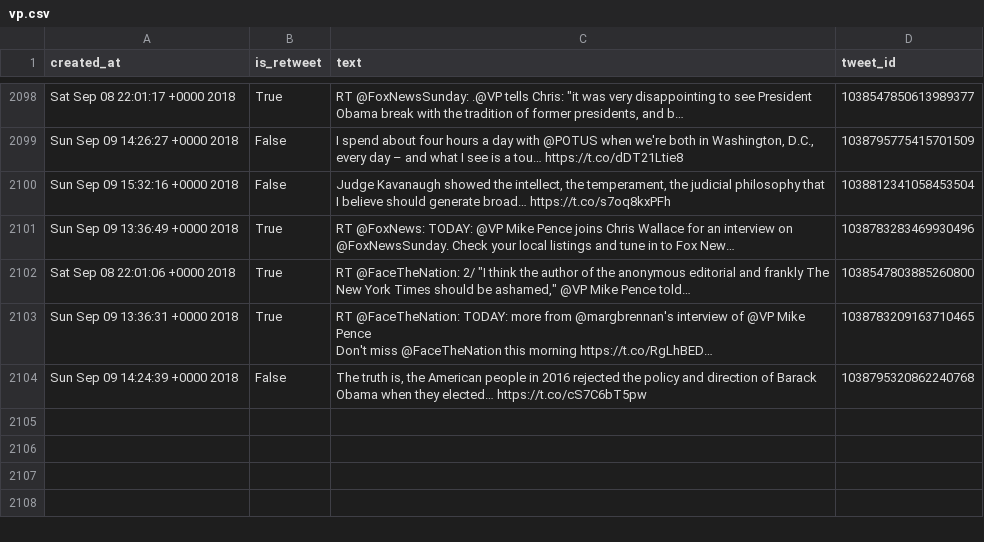
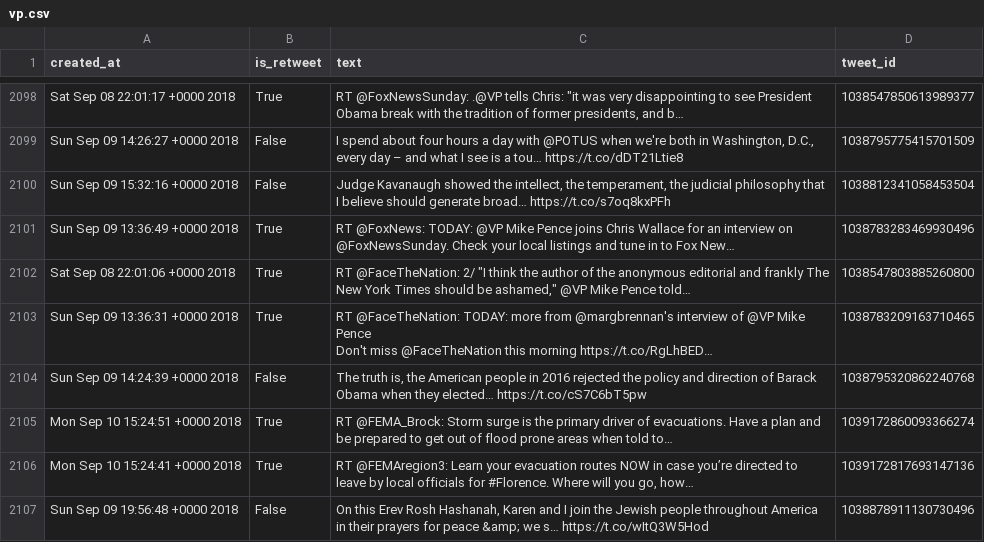
Before and after one commit to cpenalobel/sportsdata, a CSV file: twets/vp.csv, drawn as a sheet; only a part is shown, gaps mark what is left out; the diff names each change by its address in the sheet, - before the commit and + after, or states it on an @@ line.

```diff
--- a/twets/vp.csv
+++ b/twets/vp.csv
+row 2105: Mon Sep 10 15:24:51 +0000 2018 | True | RT @FEMA_Brock: Storm surge is the primary driver of evacuations. Have a plan and be prepared to get out of flood prone areas when told to… | 1039172860093366274
+row 2106: Mon Sep 10 15:24:41 +0000 2018 | True | RT @FEMAregion3: Learn your evacuation routes NOW in case you’re directed to leave by local officials for #Florence. Where will you go, how… | 1039172817693147136
+row 2107: Sun Sep 09 19:56:48 +0000 2018 | False | On this Erev Rosh Hashanah, Karen and I join the Jewish people throughout America in their prayers for peace &amp; we s… https://t.co/wItQ3W5Hod | 1038878911130730496
```
Also changed, not shown: twets/potus.csv, twets/realdonaldtrump.csv, 1 other file.
